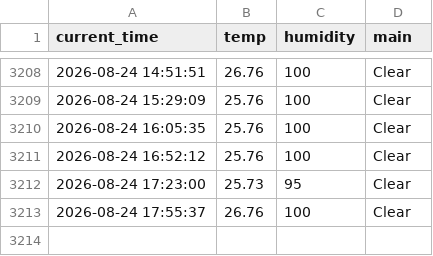
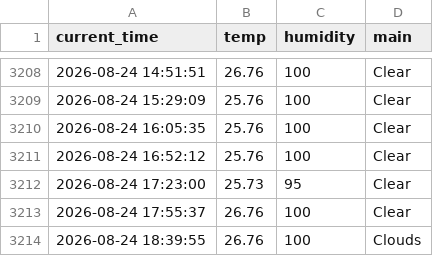
Before and after one commit to KKH2007/weather_5m, a CSV file: weather.csv, drawn as a sheet; only a part is shown, gaps mark what is left out.

```diff
--- a/weather.csv
+++ b/weather.csv
@@ -3213 +3213,2 @@ current_time,temp,humidity,main
 2026-08-24 17:55:37,26.76,100,Clear
+2026-08-24 18:39:55,26.76,100,Clouds
```
